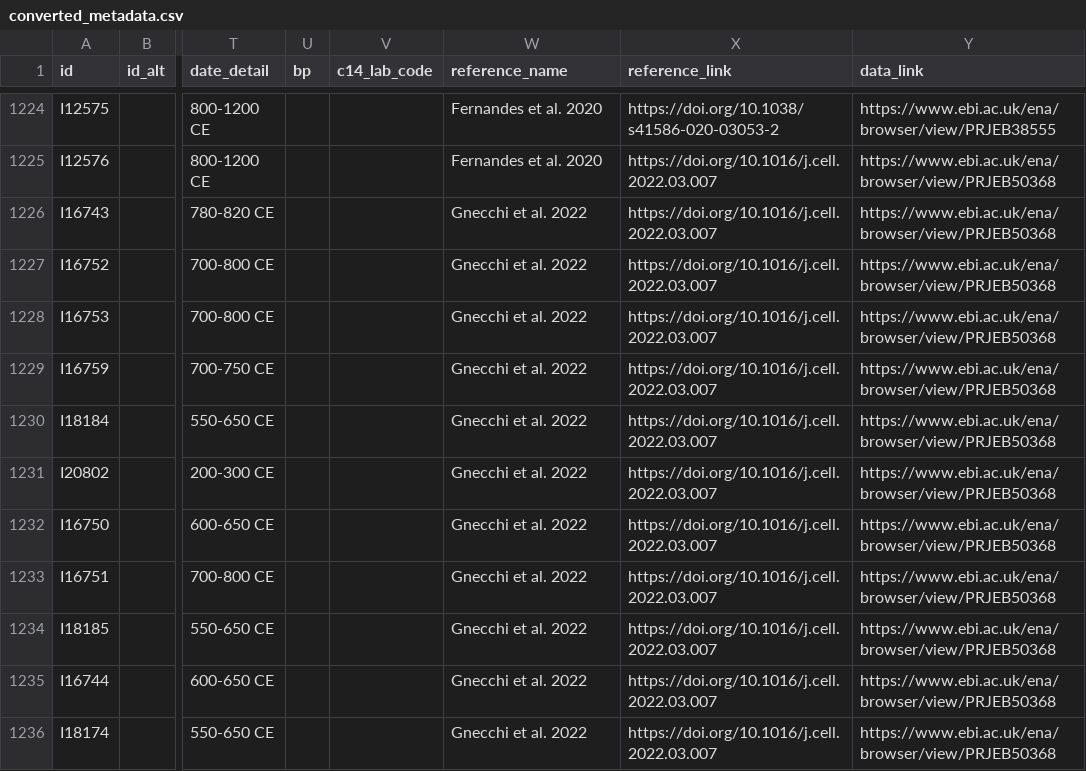
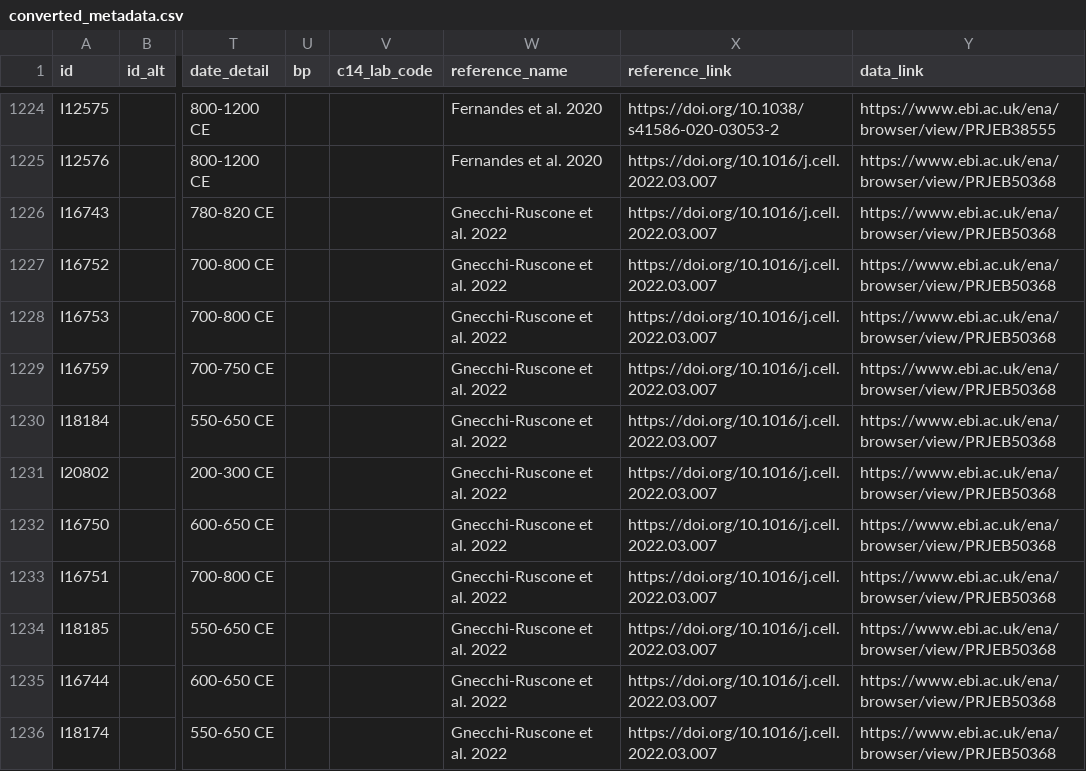
Before and after one commit to AdamNogell/Database, a CSV file: output/converted_metadata.csv, drawn as a sheet; only a part is shown, gaps mark what is left out; the diff covers the shown part only; the diff names each change by its address in the sheet, - before the commit and + after, or states it on an @@ line.

Commit message:
27/11 two-word names changed in the output

```diff
--- a/output/converted_metadata.csv
+++ b/output/converted_metadata.csv
-W1226:W1236 (reference_name): Gnecchi et al. 2022
+W1226:W1236 (reference_name): Gnecchi-Ruscone et al. 2022
```
Also changed, not shown: 91 edited cells elsewhere in this file.
